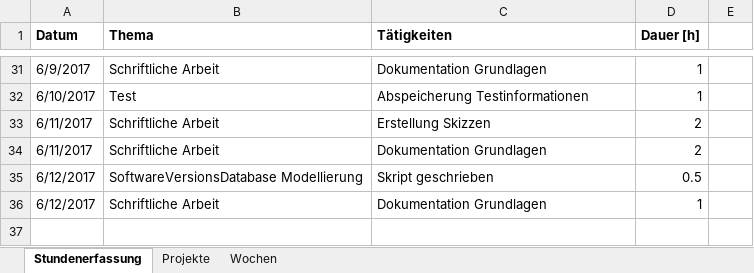
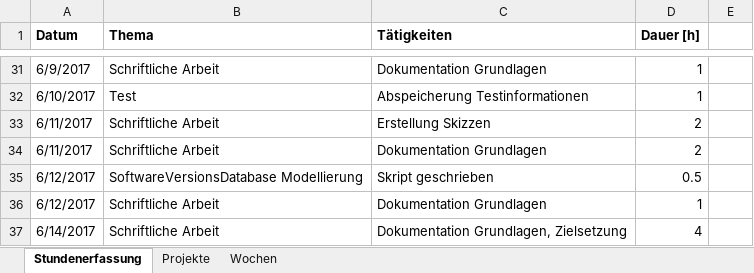
Before and after one commit to stuckiandreas/Masterarbeit, an Excel workbook: Stundenerfassung/Stundenerfassung.xlsx, sheet Stundenerfassung, drawn as a sheet; only a part is shown, gaps mark what is left out; values as stored, in another font and other column widths than the file's, no borders; the diff names each change by its address in the sheet, - before the commit and + after, or states it on an @@ line.

Commit message:
Dokumentation weitergearbeitet

```diff
--- a/Stundenerfassung/Stundenerfassung.xlsx (sheet Stundenerfassung)
+++ b/Stundenerfassung/Stundenerfassung.xlsx (sheet Stundenerfassung)
+row 37: 6/14/2017 | Schriftliche Arbeit | Dokumentation Grundlagen, Zielsetzung | 4
```
Also changed, not shown: 2 other files.
